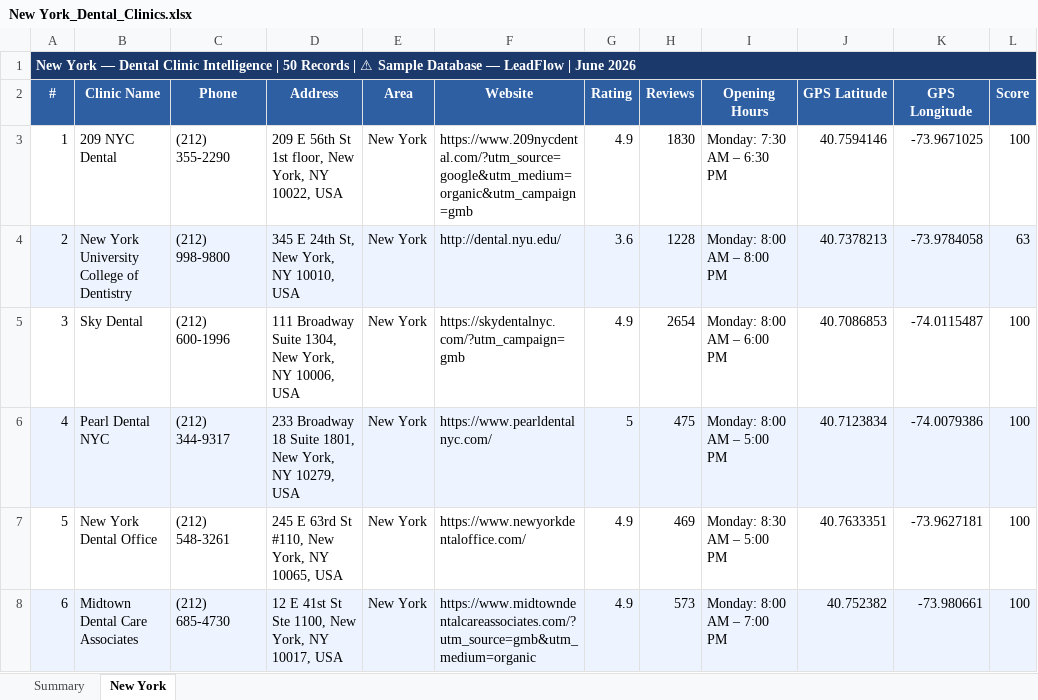
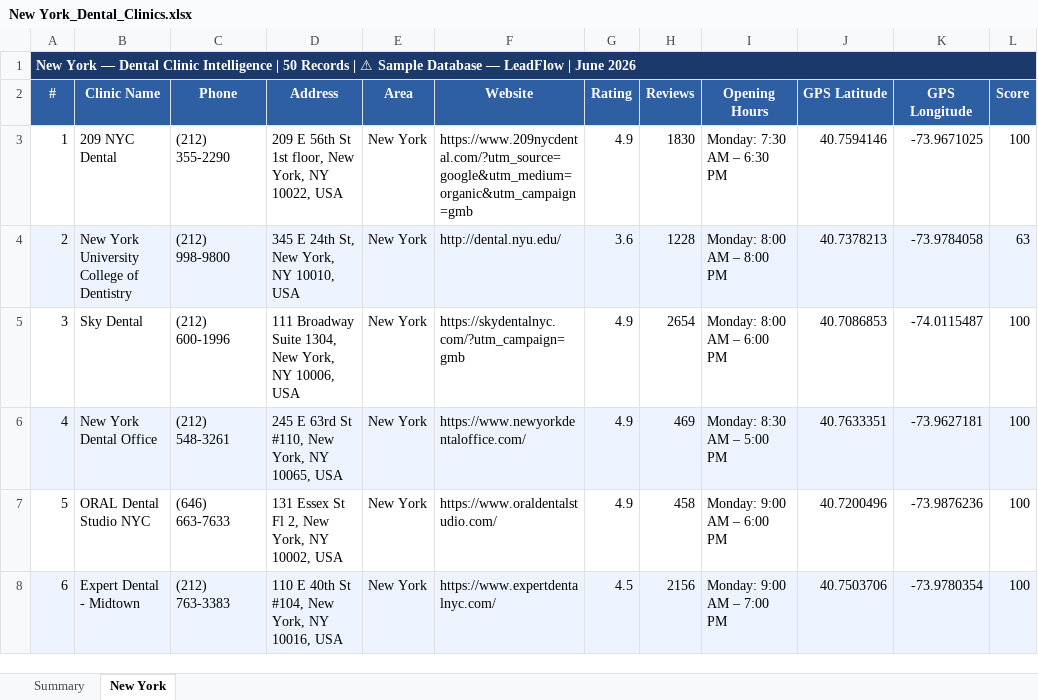
Before and after one commit to rajnet70/punjab_medical_leads, an Excel workbook: output/New York_Dental_Clinics.xlsx, sheet New York, drawn as a sheet; only a part is shown; values as stored, in another font and other column widths than the file's, no borders; the diff covers the shown part only; the diff names each change by its address in the sheet, - before the commit and + after, or states it on an @@ line.

```diff
--- a/output/New York_Dental_Clinics.xlsx (sheet New York)
+++ b/output/New York_Dental_Clinics.xlsx (sheet New York)
-B6 (Clinic Name): Pearl Dental NYC
+B6 (Clinic Name): New York Dental Office
-C6 (Phone): (212) 344-9317
+C6 (Phone): (212) 548-3261
-D6 (Address): 233 Broadway 18 Suite 1801, New York, NY 10279, USA
+D6 (Address): 245 E 63rd St #110, New York, NY 10065, USA
-F6 (Website): https://www.pearldentalnyc.com/
+F6 (Website): https://www.newyorkdentaloffice.com/
-G6 (Rating): 5
+G6 (Rating): 4.9
-H6 (Reviews): 475
+H6 (Reviews): 469
-I6 (Opening Hours): Monday: 8:00 AM – 5:00 PM
+I6 (Opening Hours): Monday: 8:30 AM – 5:00 PM
-J6 (GPS Latitude): 40.7123834
+J6 (GPS Latitude): 40.7633351
-K6 (GPS Longitude): -74.0079386
+K6 (GPS Longitude): -73.9627181
-B7 (Clinic Name): New York Dental Office
+B7 (Clinic Name): ORAL Dental Studio NYC
-C7 (Phone): (212) 548-3261
+C7 (Phone): (646) 663-7633
-D7 (Address): 245 E 63rd St #110, New York, NY 10065, USA
+D7 (Address): 131 Essex St Fl 2, New York, NY 10002, USA
-F7 (Website): https://www.newyorkdentaloffice.com/
+F7 (Website): https://www.oraldentalstudio.com/
-H7 (Reviews): 469
+H7 (Reviews): 458
-I7 (Opening Hours): Monday: 8:30 AM – 5:00 PM
+I7 (Opening Hours): Monday: 9:00 AM – 6:00 PM
-J7 (GPS Latitude): 40.7633351
+J7 (GPS Latitude): 40.7200496
-K7 (GPS Longitude): -73.9627181
+K7 (GPS Longitude): -73.9876236
-B8 (Clinic Name): Midtown Dental Care Associates
+B8 (Clinic Name): Expert Dental - Midtown
-C8 (Phone): (212) 685-4730
+C8 (Phone): (212) 763-3383
-D8 (Address): 12 E 41st St Ste 1100, New York, NY 10017, USA
+D8 (Address): 110 E 40th St #104, New York, NY 10016, USA
-F8 (Website): https://www.midtowndentalcareassociates.com/?utm_source=gmb&utm_medium=organic
+F8 (Website): https://www.expertdentalnyc.com/
-G8 (Rating): 4.9
+G8 (Rating): 4.5
-H8 (Reviews): 573
+H8 (Reviews): 2156
-I8 (Opening Hours): Monday: 8:00 AM – 7:00 PM
+I8 (Opening Hours): Monday: 9:00 AM – 7:00 PM
-J8 (GPS Latitude): 40.752382
+J8 (GPS Latitude): 40.7503706
-K8 (GPS Longitude): -73.980661
+K8 (GPS Longitude): -73.9780354
```
Also changed, not shown: 396 edited cells and cell formats elsewhere in this sheet, sheet Summary, 1 other file.
